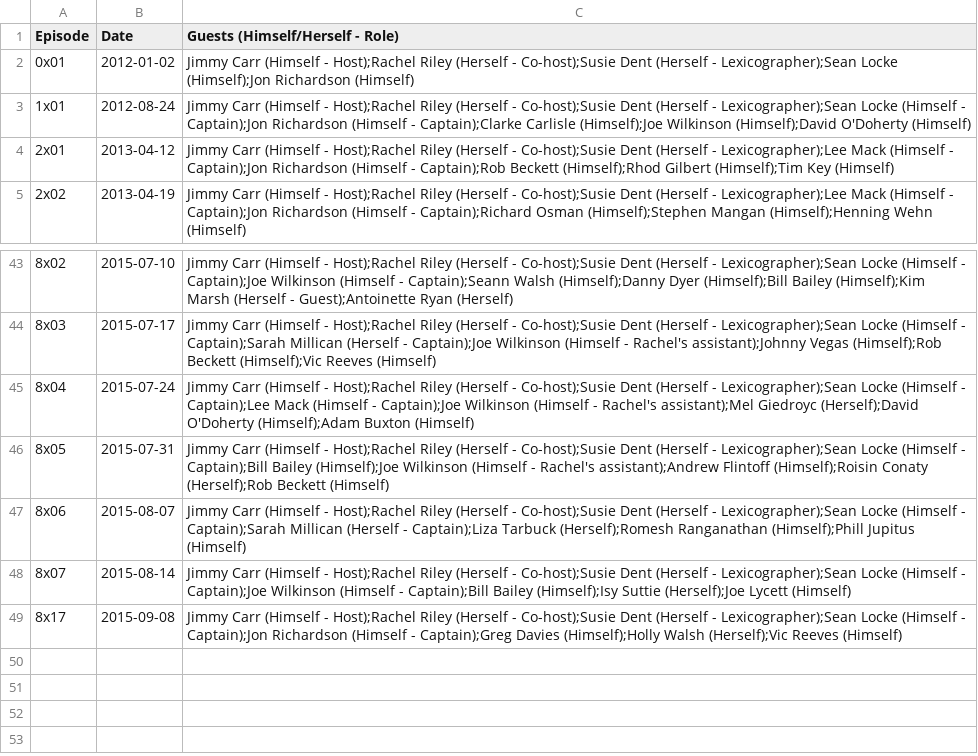
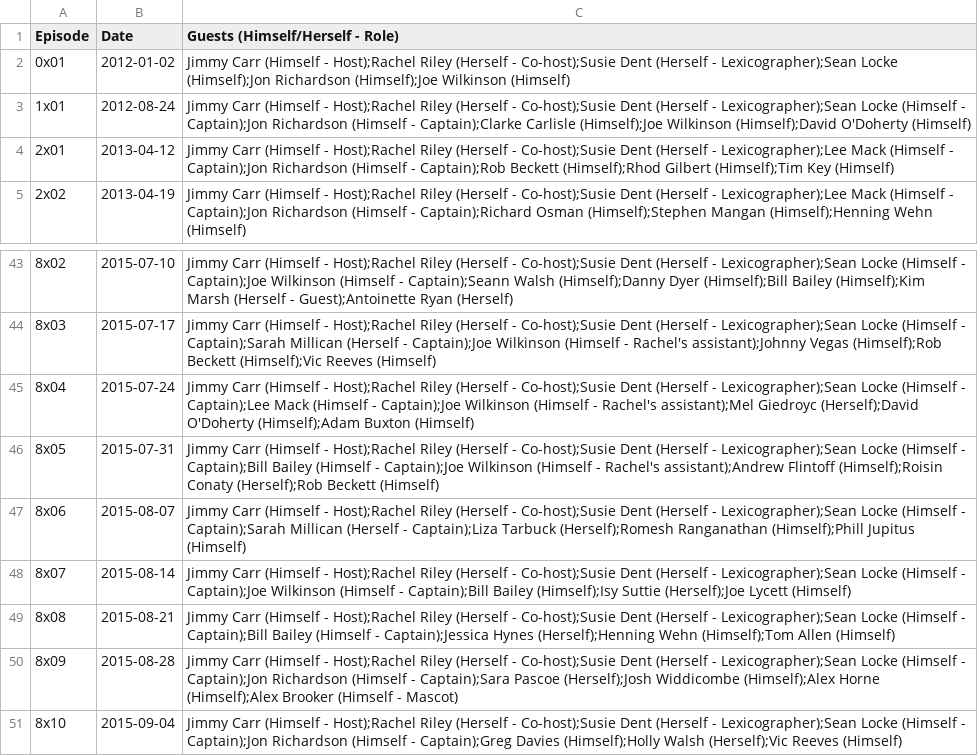
Before and after one commit to slowe/panelshows, a CSV file: data/cats-does-countdown.csv, drawn as a sheet; only a part is shown, gaps mark what is left out.

```diff
--- a/data/cats-does-countdown.csv
+++ b/data/cats-does-countdown.csv
@@ -1,3 +1,3 @@
 Episode,Date,Guests (Himself/Herself - Role)
-0x01,2012-01-02,Jimmy Carr (Himself - Host);Rachel Riley (Herself - Co-host);Susie Dent (Herself - Lexicographer);Sean Locke (Himself);Jon Richardson (Himself)
+0x01,2012-01-02,Jimmy Carr (Himself - Host);Rachel Riley (Herself - Co-host);Susie Dent (Herself - Lexicographer);Sean Locke (Himself);Jon Richardson (Himself);Joe Wilkinson (Himself)
 1x01,2012-08-24,Jimmy Carr (Himself - Host);Rachel Riley (Herself - Co-host);Susie Dent (Herself - Lexicographer);Sean Locke (Himself - Captain);Jon Richardson (Himself - Captain);Clarke Carlisle (Himself);Joe Wilkinson (Himself);David O'Doherty (Himself)
@@ -45,5 +45,7 @@ Episode,Date,Guests (Himself/Herself - Role)
 8x04,2015-07-24,Jimmy Carr (Himself - Host);Rachel Riley (Herself - Co-host);Susie Dent (Herself - Lexicographer);Sean Locke (Himself - Captain);Lee Mack (Himself - Captain);Joe Wilkinson (Himself - Rachel's assistant);Mel Giedroyc (Herself);David O'Doherty (Himself);Adam Buxton (Himself)
-8x05,2015-07-31,Jimmy Carr (Himself - Host);Rachel Riley (Herself - Co-host);Susie Dent (Herself - Lexicographer);Sean Locke (Himself - Captain);Bill Bailey (Himself);Joe Wilkinson (Himself - Rachel's assistant);Andrew Flintoff (Himself);Roisin Conaty (Herself);Rob Beckett (Himself)
+8x05,2015-07-31,Jimmy Carr (Himself - Host);Rachel Riley (Herself - Co-host);Susie Dent (Herself - Lexicographer);Sean Locke (Himself - Captain);Bill Bailey (Himself - Captain);Joe Wilkinson (Himself - Rachel's assistant);Andrew Flintoff (Himself);Roisin Conaty (Herself);Rob Beckett (Himself)
 8x06,2015-08-07,Jimmy Carr (Himself - Host);Rachel Riley (Herself - Co-host);Susie Dent (Herself - Lexicographer);Sean Locke (Himself - Captain);Sarah Millican (Herself - Captain);Liza Tarbuck (Herself);Romesh Ranganathan (Himself);Phill Jupitus (Himself)
 8x07,2015-08-14,Jimmy Carr (Himself - Host);Rachel Riley (Herself - Co-host);Susie Dent (Herself - Lexicographer);Sean Locke (Himself - Captain);Joe Wilkinson (Himself - Captain);Bill Bailey (Himself);Isy Suttie (Herself);Joe Lycett (Himself)
-8x17,2015-09-08,Jimmy Carr (Himself - Host);Rachel Riley (Herself - Co-host);Susie Dent (Herself - Lexicographer);Sean Locke (Himself - Captain);Jon Richardson (Himself - Captain);Greg Davies (Himself);Holly Walsh (Herself);Vic Reeves (Himself)
+8x08,2015-08-21,Jimmy Carr (Himself - Host);Rachel Riley (Herself - Co-host);Susie Dent (Herself - Lexicographer);Sean Locke (Himself - Captain);Bill Bailey (Himself - Captain);Jessica Hynes (Herself);Henning Wehn (Himself);Tom Allen (Himself)
+8x09,2015-08-28,Jimmy Carr (Himself - Host);Rachel Riley (Herself - Co-host);Susie Dent (Herself - Lexicographer);Sean Locke (Himself - Captain);Jon Richardson (Himself - Captain);Sara Pascoe (Herself);Josh Widdicombe (Himself);Alex Horne (Himself);Alex Brooker (Himself - Mascot)
+8x10,2015-09-04,Jimmy Carr (Himself - Host);Rachel Riley (Herself - Co-host);Susie Dent (Herself - Lexicographer);Sean Locke (Himself - Captain);Jon Richardson (Himself - Captain);Greg Davies (Himself);Holly Walsh (Herself);Vic Reeves (Himself)
```
Also changed, not shown: data/isihac.csv, data/mocktheweek.csv, 2 other files.
